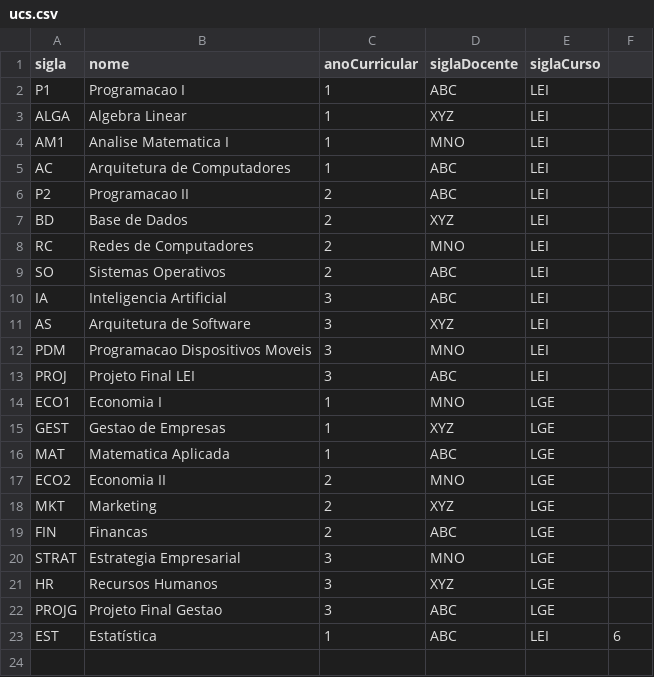
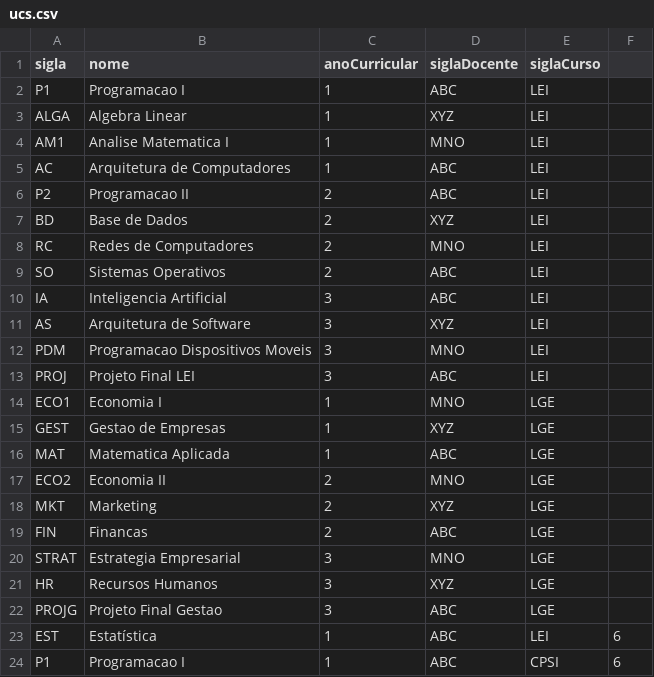
Before and after one commit to 1251943Levi/LP2-Grupo1, a CSV file: LP2-Grupo1/bd/ucs.csv, drawn as a sheet; the diff names each change by its address in the sheet, - before the commit and + after, or states it on an @@ line.

```diff
--- a/LP2-Grupo1/bd/ucs.csv
+++ b/LP2-Grupo1/bd/ucs.csv
+row 24: P1 | Programacao I | 1 | ABC | CPSI | 6
```
Also changed, not shown: LP2-Grupo1/bd/estudantes.csv, LP2-Grupo1/bd/inscricoes.csv, 3 other files.
